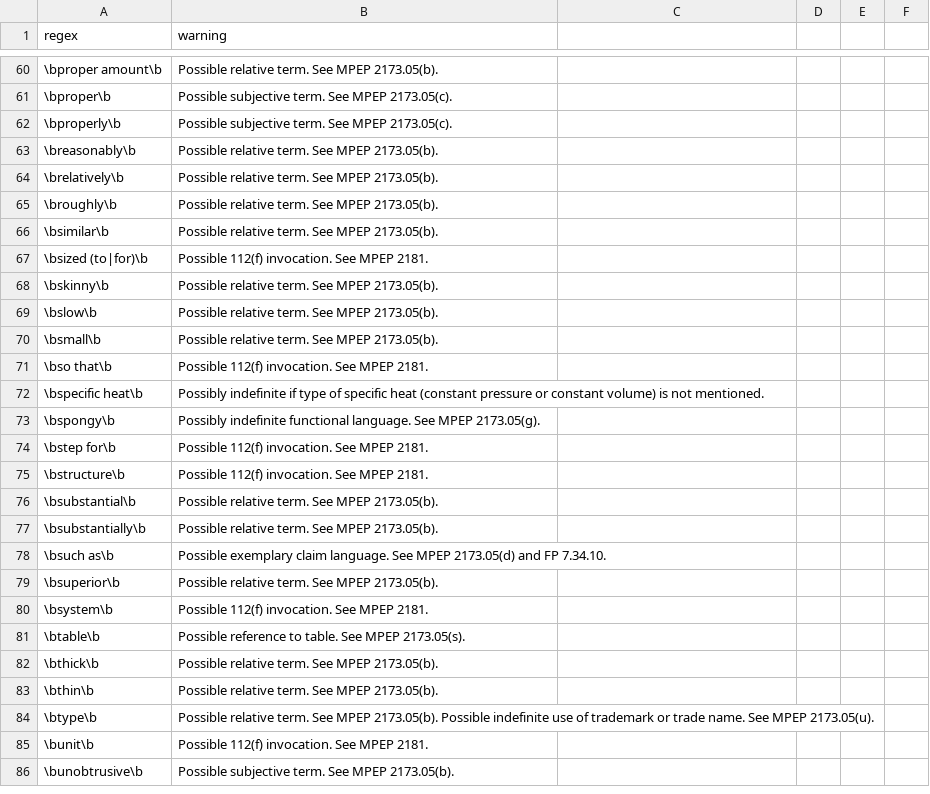
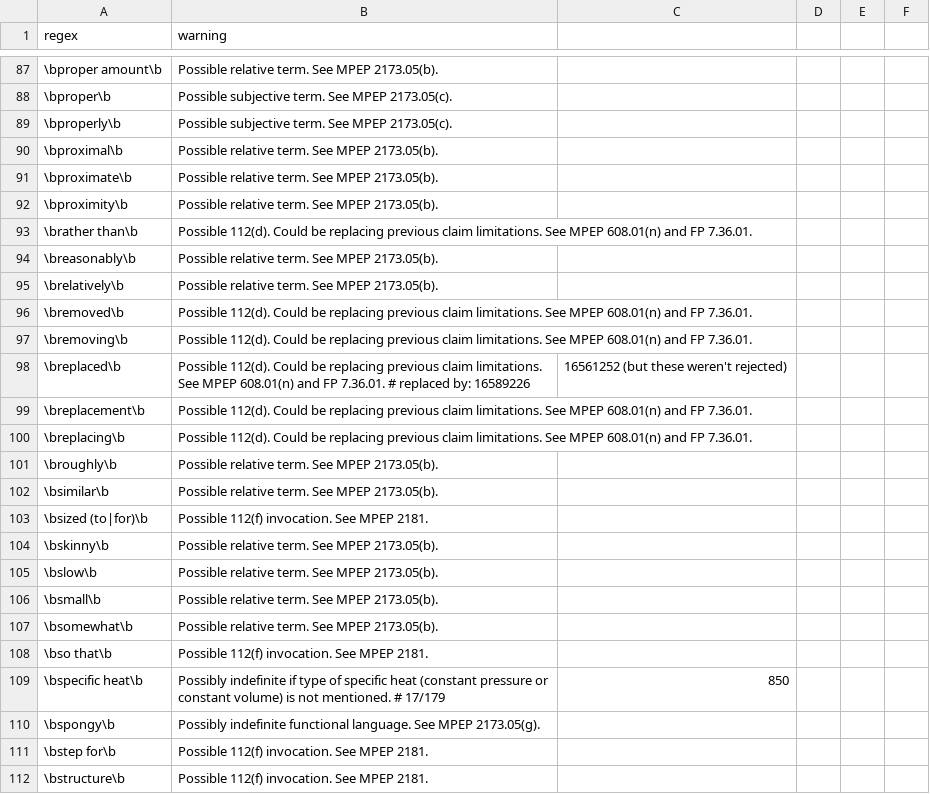
Before and after one commit to btrettel/plint, a CSV file: rules.csv, drawn as a sheet; only a part is shown, gaps mark what is left out; the shorter side is filled out with more unchanged rows; the diff covers the shown part only.

Commit message:
Added the ability to filter the warning messages. Added the ability to automatically recognize some plural claim element starting terms. Added many more rules, including rules for recognizing 112(d) rejections.

```diff
--- a/rules.csv
+++ b/rules.csv
@@ -62,4 +89,13 @@ regex,warning
 \bproperly\b,Possible subjective term. See MPEP 2173.05(c).
+\bproximal\b,Possible relative term. See MPEP 2173.05(b).
+\bproximate\b,Possible relative term. See MPEP 2173.05(b).
+\bproximity\b,Possible relative term. See MPEP 2173.05(b).
+\brather than\b,Possible 112(d). Could be replacing previous claim limitations. See MPEP 608.01(n) and FP 7.36.01.
 \breasonably\b,Possible relative term. See MPEP 2173.05(b).
 \brelatively\b,Possible relative term. See MPEP 2173.05(b).
+\bremoved\b,Possible 112(d). Could be replacing previous claim limitations. See MPEP 608.01(n) and FP 7.36.01.
+\bremoving\b,Possible 112(d). Could be replacing previous claim limitations. See MPEP 608.01(n) and FP 7.36.01.
+\breplaced\b,Possible 112(d). Could be replacing previous claim limitations. See MPEP 608.01(n) and FP 7.36.01. # replaced by: 16589226, 16561252 (but these weren't rejected)
+\breplacement\b,Possible 112(d). Could be replacing previous claim limitations. See MPEP 608.01(n) and FP 7.36.01.
+\breplacing\b,Possible 112(d). Could be replacing previous claim limitations. See MPEP 608.01(n) and FP 7.36.01.
 \broughly\b,Possible relative term. See MPEP 2173.05(b).
@@ -70,4 +106,5 @@ regex,warning
 \bsmall\b,Possible relative term. See MPEP 2173.05(b).
+\bsomewhat\b,Possible relative term. See MPEP 2173.05(b).
 \bso that\b,Possible 112(f) invocation. See MPEP 2181.
-\bspecific heat\b,Possibly indefinite if type of specific heat (constant pressure or constant volume) is not mentioned.
+\bspecific heat\b,Possibly indefinite if type of specific heat (constant pressure or constant volume) is not mentioned. # 17/179,850
 \bspongy\b,Possibly indefinite functional language. See MPEP 2173.05(g).
```
Also changed, not shown: 35 added rows and 2 edited cells elsewhere in this file, 3 other files.
